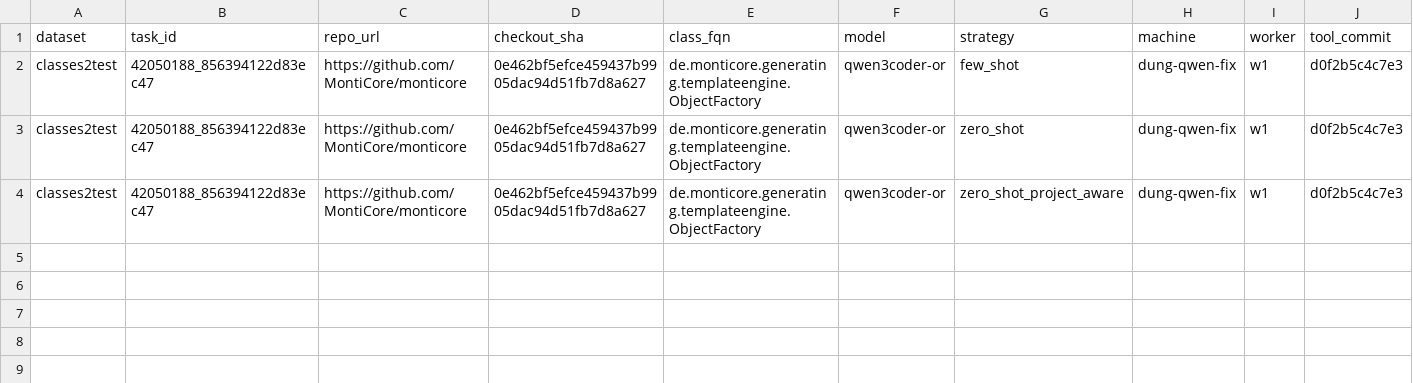
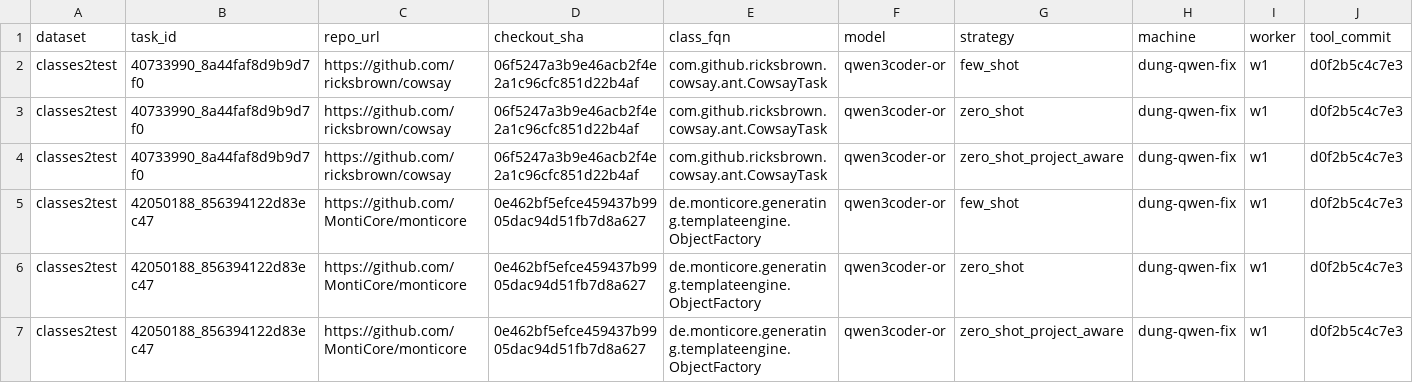
Before and after one commit to dungng2808/ARROW, a CSV file: ARROW_Experiment/1/results/dung-qwen-fix/tn1_candidates.csv, drawn as a sheet; only a part is shown; rows hold the shown columns only; the diff names each change by its address in the sheet, - before the commit and + after, or states it on an @@ line.

```diff
--- a/ARROW_Experiment/1/results/dung-qwen-fix/tn1_candidates.csv
+++ b/ARROW_Experiment/1/results/dung-qwen-fix/tn1_candidates.csv
+row 2: classes2test | 40733990_8a44faf8d9b9d7f0 | https://github.com/ricksbrown/cowsay | 06f5247a3b9e46acb2f4e2a1c96cfc851d22b4af | com.github.ricksbrown.cowsay.ant.CowsayTask | qwen3coder-or | few_shot | dung-qwen-fix | w1 | d0f2b5c4c7e3
+row 3: classes2test | 40733990_8a44faf8d9b9d7f0 | https://github.com/ricksbrown/cowsay | 06f5247a3b9e46acb2f4e2a1c96cfc851d22b4af | com.github.ricksbrown.cowsay.ant.CowsayTask | qwen3coder-or | zero_shot | dung-qwen-fix | w1 | d0f2b5c4c7e3
+row 4: classes2test | 40733990_8a44faf8d9b9d7f0 | https://github.com/ricksbrown/cowsay | 06f5247a3b9e46acb2f4e2a1c96cfc851d22b4af | com.github.ricksbrown.cowsay.ant.CowsayTask | qwen3coder-or | zero_shot_project_aware | dung-qwen-fix | w1 | d0f2b5c4c7e3
```
Also changed, not shown: 28 other files.
